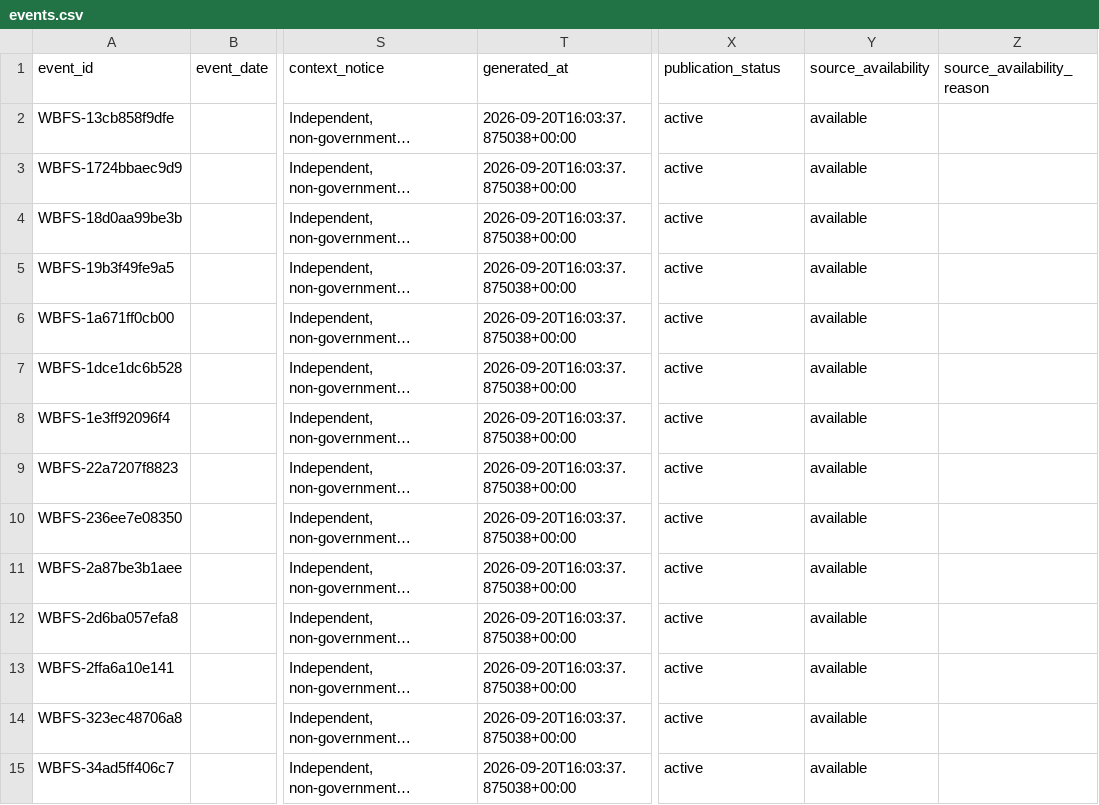
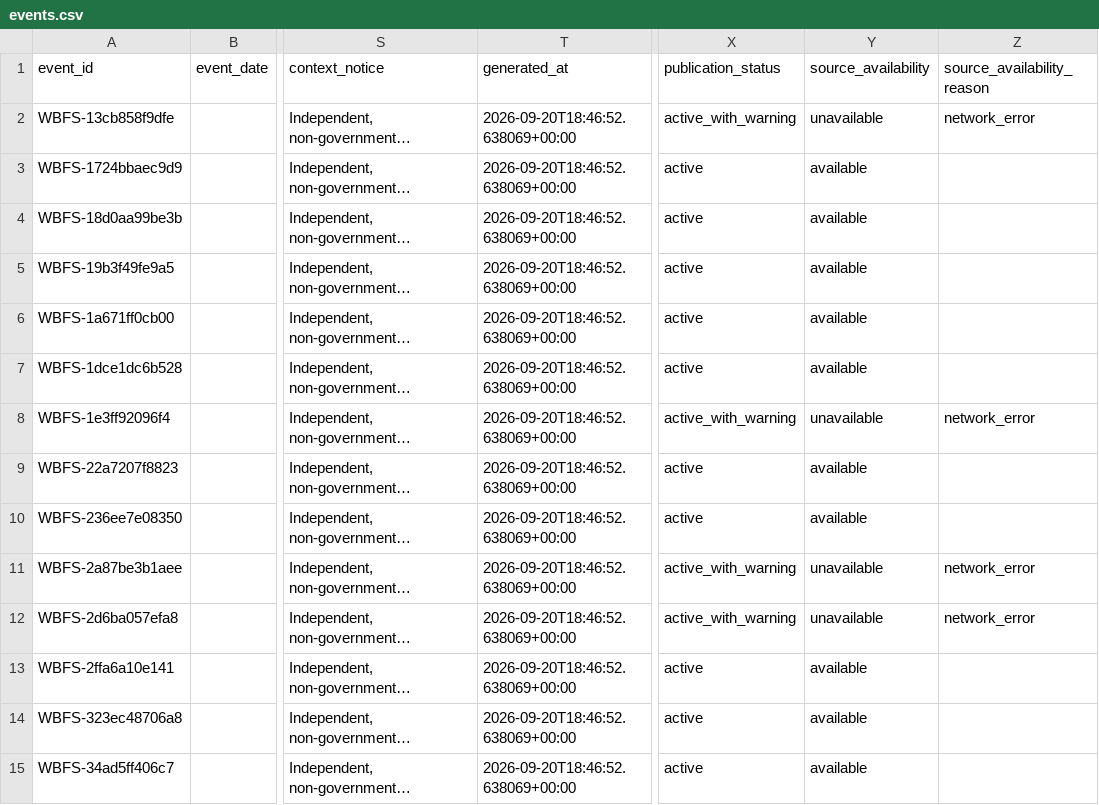
Before and after one commit to shubha07m/food_safety, a CSV file: data/events.csv, drawn as a sheet; only a part is shown, gaps mark what is left out; long unchanged cells end in …; the diff covers the shown part only; the diff names each change by its address in the sheet, - before the commit and + after, or states it on an @@ line.

```diff
--- a/data/events.csv
+++ b/data/events.csv
-T2:T15 (generated_at): 2026-09-20T16:03:37.875038+00:00
+T2:T15 (generated_at): 2026-09-20T18:46:52.638069+00:00
-X2 (publication_status): active
+X2 (publication_status): active_with_warning
-Y2 (source_availability): available
+Y2 (source_availability): unavailable
-Z2 (source_availability_reason): (empty)
+Z2 (source_availability_reason): network_error
-X8 (publication_status): active
+X8 (publication_status): active_with_warning
-Y8 (source_availability): available
+Y8 (source_availability): unavailable
-Z8 (source_availability_reason): (empty)
+Z8 (source_availability_reason): network_error
-X11:X12 (publication_status): active
+X11:X12 (publication_status): active_with_warning
-Y11:Y12 (source_availability): available
+Y11:Y12 (source_availability): unavailable
-Z11:Z12 (source_availability_reason): (empty)
+Z11:Z12 (source_availability_reason): network_error
```
Also changed, not shown: 65 edited cells elsewhere in this file, site/data/events.csv, 12 other files.
